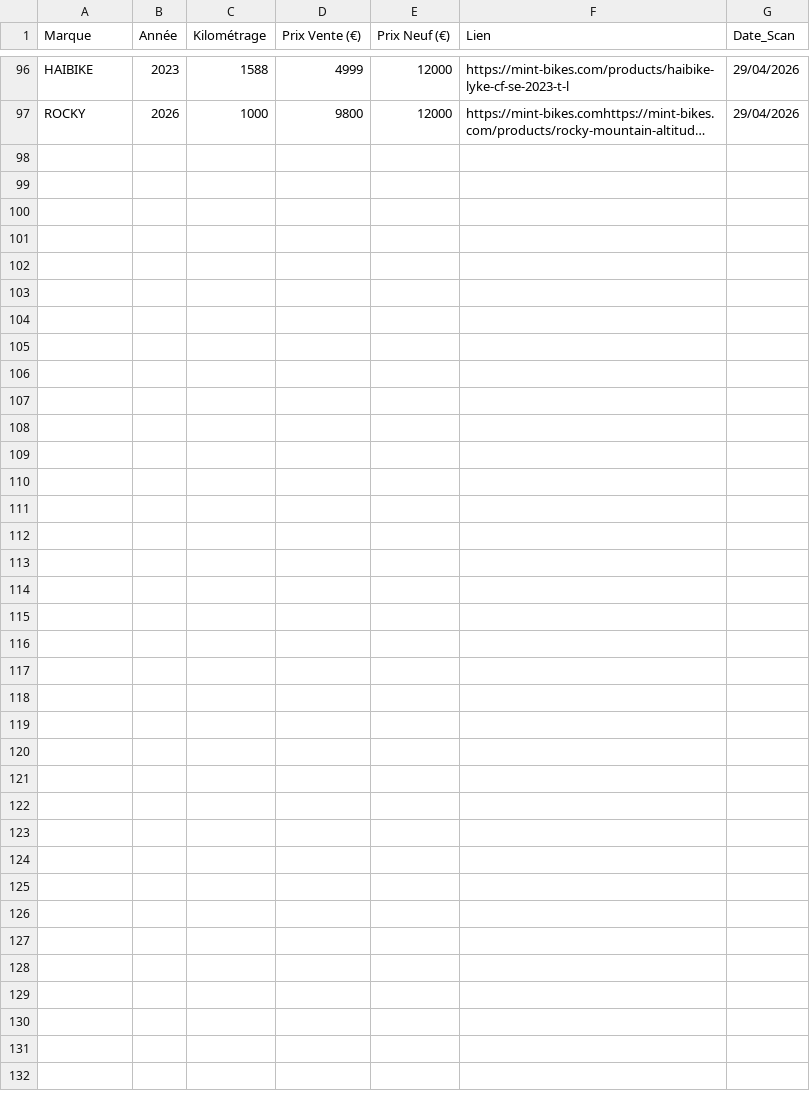
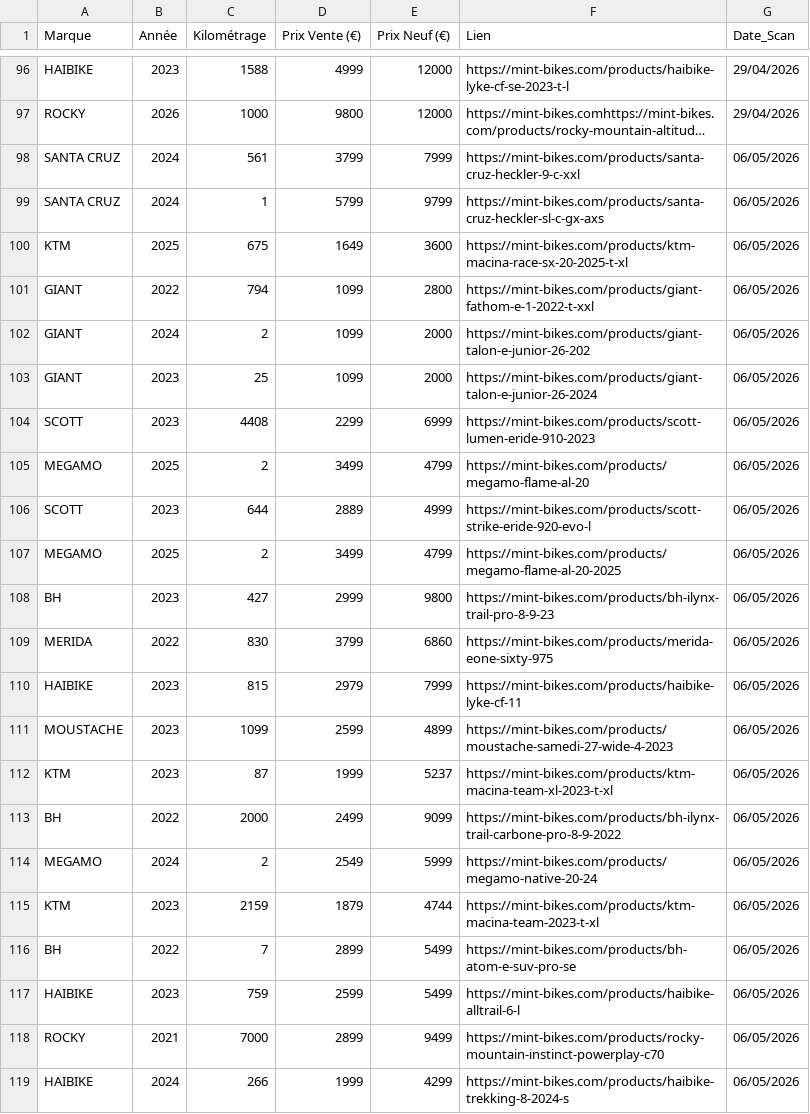
Before and after one commit to ebikereborn13/Scrapper-prix-velo-occasion, a CSV file: resultats_mint_bikes.csv, drawn as a sheet; only a part is shown, gaps mark what is left out; long unchanged cells end in …; the diff names each change by its address in the sheet, - before the commit and + after, or states it on an @@ line.

Commit message:
MAJ Cumul Mint

```diff
--- a/resultats_mint_bikes.csv
+++ b/resultats_mint_bikes.csv
+row 98: SANTA CRUZ | 2024 | 561 | 3799 | 7999 | https://mint-bikes.com/products/santa-cruz-heckler-9-c-xxl | 06/05/2026
+row 99: SANTA CRUZ | 2024 | 1 | 5799 | 9799 | https://mint-bikes.com/products/santa-cruz-heckler-sl-c-gx-axs | 06/05/2026
+row 100: KTM | 2025 | 675 | 1649 | 3600 | https://mint-bikes.com/products/ktm-macina-race-sx-20-2025-t-xl | 06/05/2026
+row 101: GIANT | 2022 | 794 | 1099 | 2800 | https://mint-bikes.com/products/giant-fathom-e-1-2022-t-xxl | 06/05/2026
+row 102: GIANT | 2024 | 2 | 1099 | 2000 | https://mint-bikes.com/products/giant-talon-e-junior-26-202 | 06/05/2026
+row 103: GIANT | 2023 | 25 | 1099 | 2000 | https://mint-bikes.com/products/giant-talon-e-junior-26-2024 | 06/05/2026
+row 104: SCOTT | 2023 | 4408 | 2299 | 6999 | https://mint-bikes.com/products/scott-lumen-eride-910-2023 | 06/05/2026
+row 105: MEGAMO | 2025 | 2 | 3499 | 4799 | https://mint-bikes.com/products/megamo-flame-al-20 | 06/05/2026
+row 106: SCOTT | 2023 | 644 | 2889 | 4999 | https://mint-bikes.com/products/scott-strike-eride-920-evo-l | 06/05/2026
+row 107: MEGAMO | 2025 | 2 | 3499 | 4799 | https://mint-bikes.com/products/megamo-flame-al-20-2025 | 06/05/2026
+row 108: BH | 2023 | 427 | 2999 | 9800 | https://mint-bikes.com/products/bh-ilynx-trail-pro-8-9-23 | 06/05/2026
+row 109: MERIDA | 2022 | 830 | 3799 | 6860 | https://mint-bikes.com/products/merida-eone-sixty-975 | 06/05/2026
+row 110: HAIBIKE | 2023 | 815 | 2979 | 7999 | https://mint-bikes.com/products/haibike-lyke-cf-11 | 06/05/2026
+row 111: MOUSTACHE | 2023 | 1099 | 2599 | 4899 | https://mint-bikes.com/products/moustache-samedi-27-wide-4-2023 | 06/05/2026
+row 112: KTM | 2023 | 87 | 1999 | 5237 | https://mint-bikes.com/products/ktm-macina-team-xl-2023-t-xl | 06/05/2026
+row 113: BH | 2022 | 2000 | 2499 | 9099 | https://mint-bikes.com/products/bh-ilynx-trail-carbone-pro-8-9-2022 | 06/05/2026
+row 114: MEGAMO | 2024 | 2 | 2549 | 5999 | https://mint-bikes.com/products/megamo-native-20-24 | 06/05/2026
+row 115: KTM | 2023 | 2159 | 1879 | 4744 | https://mint-bikes.com/products/ktm-macina-team-2023-t-xl | 06/05/2026
+row 116: BH | 2022 | 7 | 2899 | 5499 | https://mint-bikes.com/products/bh-atom-e-suv-pro-se | 06/05/2026
+row 117: HAIBIKE | 2023 | 759 | 2599 | 5499 | https://mint-bikes.com/products/haibike-alltrail-6-l | 06/05/2026
+row 118: ROCKY | 2021 | 7000 | 2899 | 9499 | https://mint-bikes.com/products/rocky-mountain-instinct-powerplay-c70 | 06/05/2026
+row 119: HAIBIKE | 2024 | 266 | 1999 | 4299 | https://mint-bikes.com/products/haibike-trekking-8-2024-s | 06/05/2026
```
